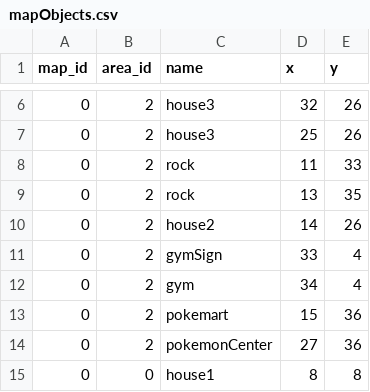
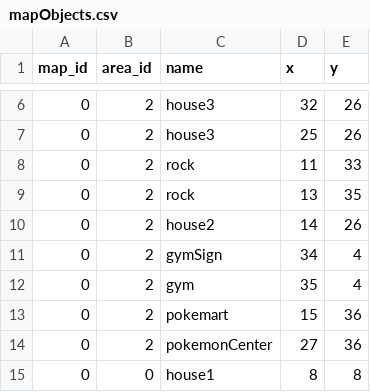
Before and after one commit to Jake-L/PokemonOceanBlue, a CSV file: src/rawdata/mapObjects.csv, drawn as a sheet; only a part is shown, gaps mark what is left out.

```diff
--- a/src/rawdata/mapObjects.csv
+++ b/src/rawdata/mapObjects.csv
@@ -10,4 +10,4 @@ map_id,area_id,name,x,y
 0,2,house2,14,26
-0,2,gymSign,33,4
-0,2,gym,34,4
+0,2,gymSign,34,4
+0,2,gym,35,4
 0,2,pokemart,15,36
```
Also changed, not shown: src/maps/map0.csv.
